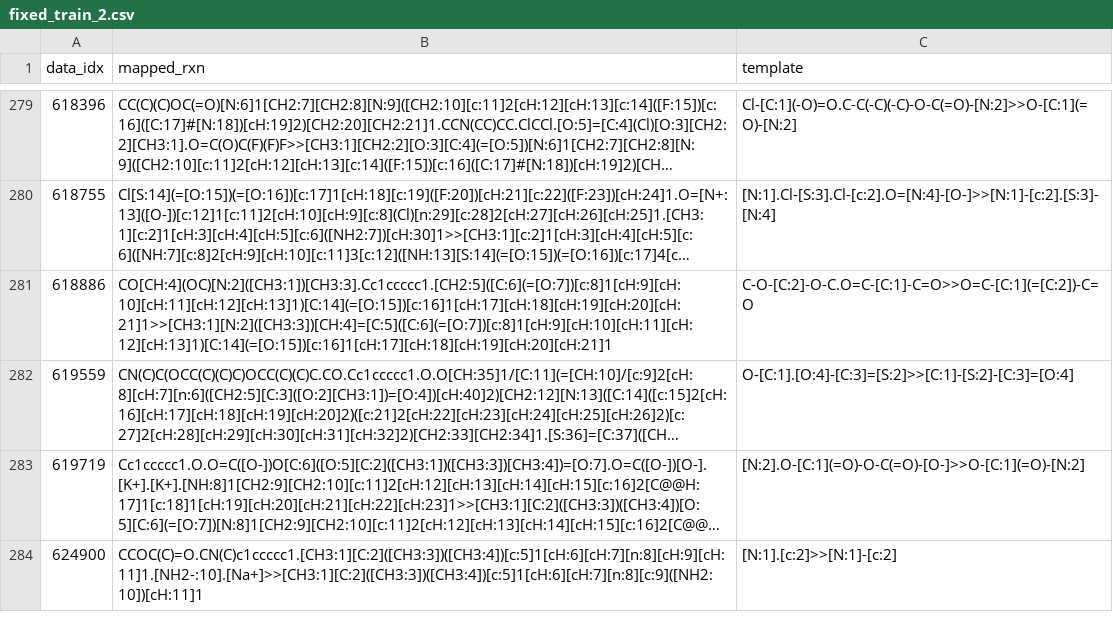
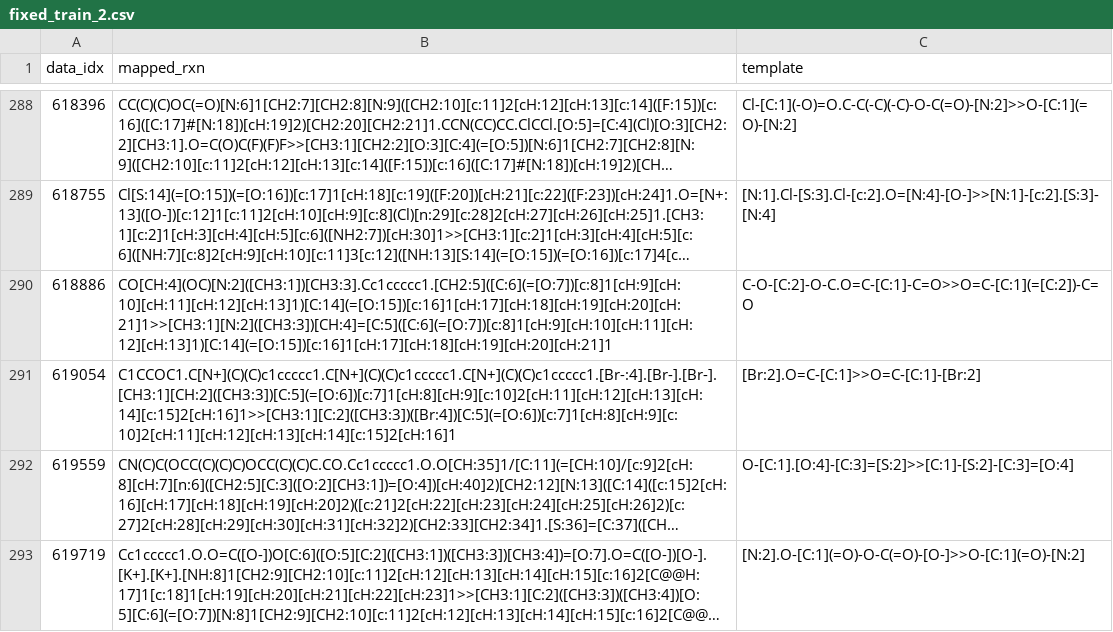
Before and after one commit to snu-micc/LocalMapper, a CSV file: data/USPTO_FULL/pretrained/fixed_train_2.csv, drawn as a sheet; only a part is shown, gaps mark what is left out; the shorter side is filled out with more unchanged rows; long unchanged cells end in …; the diff covers the shown part only; the diff names each change by its address in the sheet, - before the commit and + after, or states it on an @@ line.

```diff
--- a/data/USPTO_FULL/pretrained/fixed_train_2.csv
+++ b/data/USPTO_FULL/pretrained/fixed_train_2.csv
+row 291: 619054 | C1CCOC1.C[N+](C)(C)c1ccccc1.C[N+](C)(C)c1ccccc1.C[N+](C)(C)c1ccccc1.[Br-:4].[Br-].[Br-].[CH3:1][CH:2]([CH3:3])[C:5](=[O:6])[c:7]1[cH:8][cH:9][c:10]2[cH:11][cH:12][cH:13][cH:14][c:15]2[cH:16]1>>[CH3:1][C:2]([CH3:3])([Br:4])[C:5](=[O:6])[c:7]1[cH:8][cH:9][c:10]2[cH:11][cH:12][cH:13][cH:14][c:15]2[cH:16]1 | [Br:2].O=C-[C:1]>>O=C-[C:1]-[Br:2]
```
Also changed, not shown: 14 added rows and 1 removed row elsewhere in this file, comparison/NatComm_mappings.csv, data/USPTO_FULL/pretrained/fixed_train_1.csv, 14 other files.
